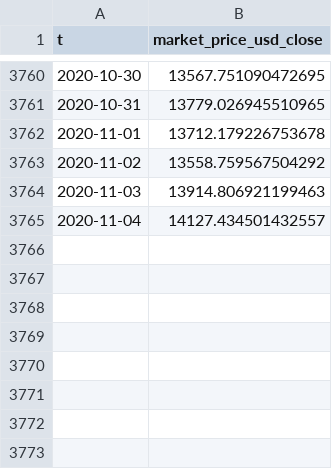
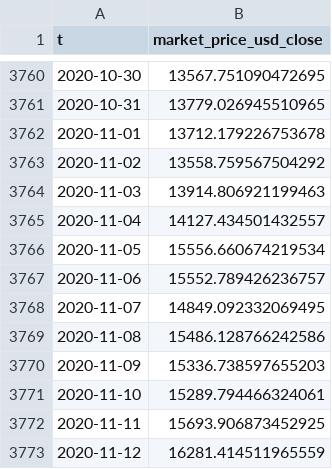
Before and after one commit to erikkim91/Capstone, a CSV file: data/closing_price.csv, drawn as a sheet; only a part is shown, gaps mark what is left out.

```diff
--- a/data/closing_price.csv
+++ b/data/closing_price.csv
@@ -3765 +3765,9 @@ t,market_price_usd_close
 2020-11-04,14127.434501432557
+2020-11-05,15556.660674219534
+2020-11-06,15552.789426236757
+2020-11-07,14849.092332069495
+2020-11-08,15486.128766242586
+2020-11-09,15336.738597655203
+2020-11-10,15289.794466324061
+2020-11-11,15693.906873452925
+2020-11-12,16281.414511965559
```
Also changed, not shown: data/ent_adj_lth_nupl.csv, data/market_cap.csv, 48 other files.
